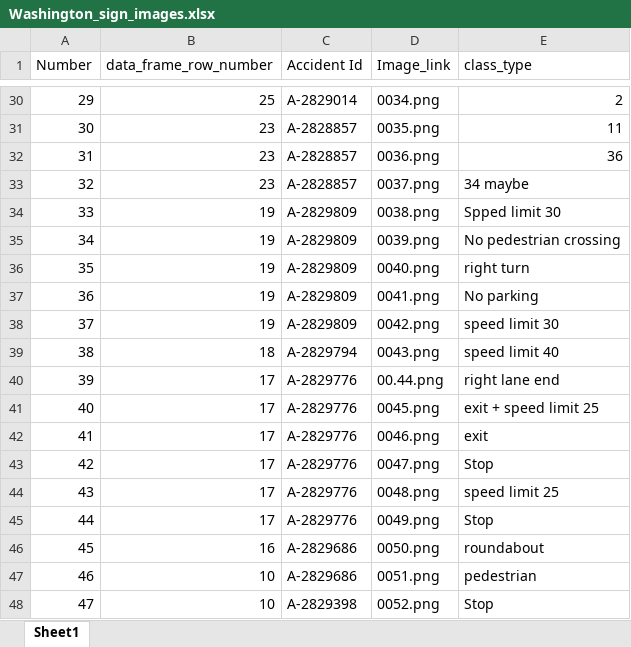
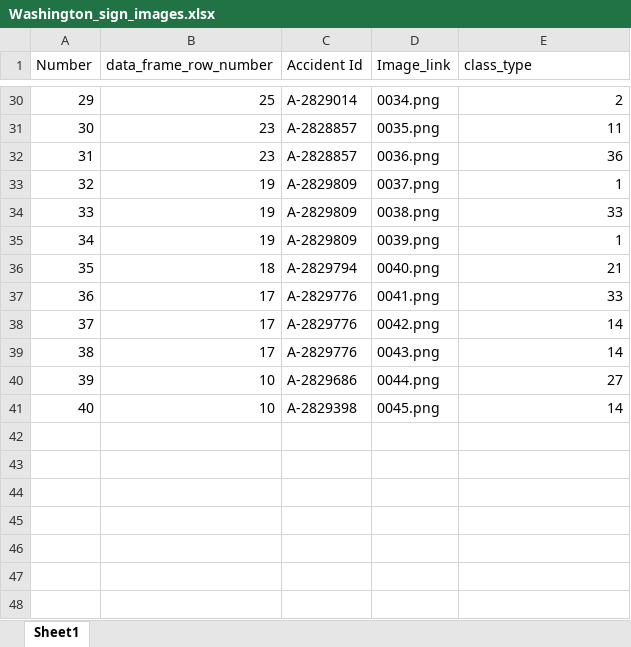
Before and after one commit to anjumorris/Correlating-Traffic-Signs-and-Accidents-in-WA, an Excel workbook: final_WWashington_data_images/Washington_sign_images.xlsx, sheet Sheet1, drawn as a sheet; only a part is shown, gaps mark what is left out; values as stored, in another font and other column widths than the file's, no borders; removed rows and columns are numbered as before the commit, all else as after; the diff names each change by its address in the sheet, - before the commit and + after, or states it on an @@ line.

Commit message:
Modified images as per requirement and deleted some images

```diff
--- a/final_WWashington_data_images/Washington_sign_images.xlsx (sheet Sheet1)
+++ b/final_WWashington_data_images/Washington_sign_images.xlsx (sheet Sheet1)
-B33 (data_frame_row_number): 23
+B33 (data_frame_row_number): 19
-C33 (Accident Id): A-2828857
+C33 (Accident Id): A-2829809
-E33 (class_type): 34 maybe
+E33 (class_type): 1
-E34 (class_type): Spped limit 30
+E34 (class_type): 33
-E35 (class_type): No pedestrian crossing
+E35 (class_type): 1
-B36 (data_frame_row_number): 19
+B36 (data_frame_row_number): 18
-C36 (Accident Id): A-2829809
+C36 (Accident Id): A-2829794
-E36 (class_type): right turn
+E36 (class_type): 21
-B37:B38 (data_frame_row_number): 19
+B37:B38 (data_frame_row_number): 17
-C37:C38 (Accident Id): A-2829809
+C37:C38 (Accident Id): A-2829776
-E37 (class_type): No parking
+E37 (class_type): 33
-E38 (class_type): speed limit 30
+E38 (class_type): 14
-B39 (data_frame_row_number): 18
+B39 (data_frame_row_number): 17
-C39 (Accident Id): A-2829794
+C39 (Accident Id): A-2829776
-E39 (class_type): speed limit 40
+E39 (class_type): 14
-row 40: 39 | 17 | A-2829776 | 00.44.png | right lane end
+row 40: 39 | 10 | A-2829686 | 0044.png | 27
-B41 (data_frame_row_number): 17
+B41 (data_frame_row_number): 10
-C41 (Accident Id): A-2829776
+C41 (Accident Id): A-2829398
-E41 (class_type): exit + speed limit 25
+E41 (class_type): 14
-row 42: 41 | 17 | A-2829776 | 0046.png | exit
-row 43: 42 | 17 | A-2829776 | 0047.png | Stop
-row 44: 43 | 17 | A-2829776 | 0048.png | speed limit 25
-row 45: 44 | 17 | A-2829776 | 0049.png | Stop
-row 46: 45 | 16 | A-2829686 | 0050.png | roundabout
-row 47: 46 | 10 | A-2829686 | 0051.png | pedestrian
-row 48: 47 | 10 | A-2829398 | 0052.png | Stop
```
Also changed, not shown: 23 other files.
